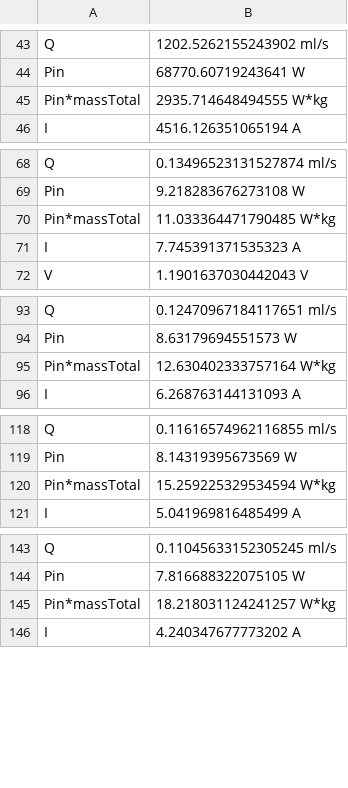
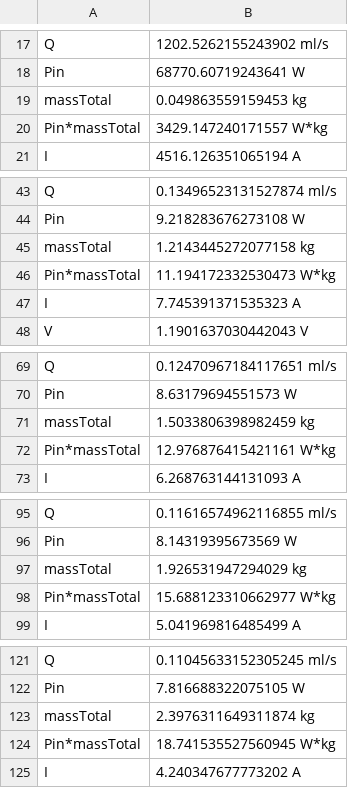
Before and after one commit to ygvwalgiya/honours_project, a CSV file: motorOpt.csv, drawn as a sheet; only a part is shown, gaps mark what is left out; the diff covers the shown part only.

Commit message:
updated motorOpt.csv

```diff
--- a/motorOpt.csv
+++ b/motorOpt.csv
@@ -44,3 +18,4 @@ Q, 1202.5262155243902 ml/s
 Pin, 68770.60719243641 W
-Pin*massTotal, 2935.714648494555 W*kg
+massTotal, 0.049863559159453 kg
+Pin*massTotal, 3429.147240171557 W*kg
 I, 4516.126351065194 A
@@ -69,3 +44,4 @@ Q, 0.13496523131527874 ml/s
 Pin, 9.218283676273108 W
-Pin*massTotal, 11.033364471790485 W*kg
+massTotal, 1.2143445272077158 kg
+Pin*massTotal, 11.194172332530473 W*kg
 I, 7.745391371535323 A
@@ -94,3 +70,4 @@ Q, 0.12470967184117651 ml/s
 Pin, 8.63179694551573 W
-Pin*massTotal, 12.630402333757164 W*kg
+massTotal, 1.5033806398982459 kg
+Pin*massTotal, 12.976876415421161 W*kg
 I, 6.268763144131093 A
@@ -119,3 +96,4 @@ Q, 0.11616574962116855 ml/s
 Pin, 8.14319395673569 W
-Pin*massTotal, 15.259225329534594 W*kg
+massTotal, 1.926531947294029 kg
+Pin*massTotal, 15.688123310662977 W*kg
 I, 5.041969816485499 A
@@ -144,3 +122,4 @@ Q, 0.11045633152305245 ml/s
 Pin, 7.816688322075105 W
-Pin*massTotal, 18.218031124241257 W*kg
+massTotal, 2.3976311649311874 kg
+Pin*massTotal, 18.741535527560945 W*kg
 I, 4.240347677773202 A
```
Also changed, not shown: 6 added rows, 2 removed rows, 24 moved rows and 2 edited cells elsewhere in this file.
